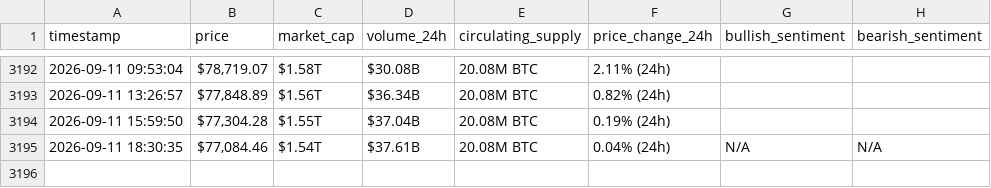
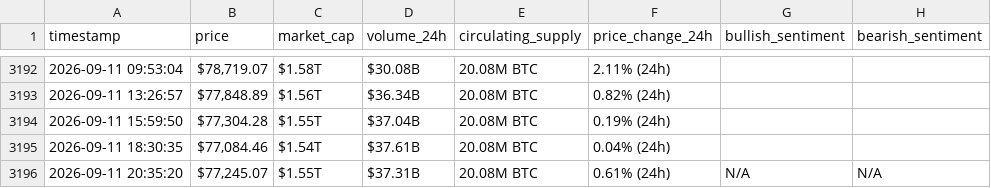
Before and after one commit to MohammedHassanieh/webscraping-automation, a CSV file: bitcoin_hourly_data.csv, drawn as a sheet; only a part is shown, gaps mark what is left out.

```diff
--- a/bitcoin_hourly_data.csv
+++ b/bitcoin_hourly_data.csv
@@ -3194,2 +3194,3 @@ timestamp,price,market_cap,volume_24h,circulating_supply,price_change_24h,bullis
 2026-09-11 15:59:50,"$77,304.28",$1.55T,$37.04B,20.08M BTC,0.19% (24h),,
-2026-09-11 18:30:35,"$77,084.46",$1.54T,$37.61B,20.08M BTC,0.04% (24h),N/A,N/A
+2026-09-11 18:30:35,"$77,084.46",$1.54T,$37.61B,20.08M BTC,0.04% (24h),,
+2026-09-11 20:35:20,"$77,245.07",$1.55T,$37.31B,20.08M BTC,0.61% (24h),N/A,N/A
```
